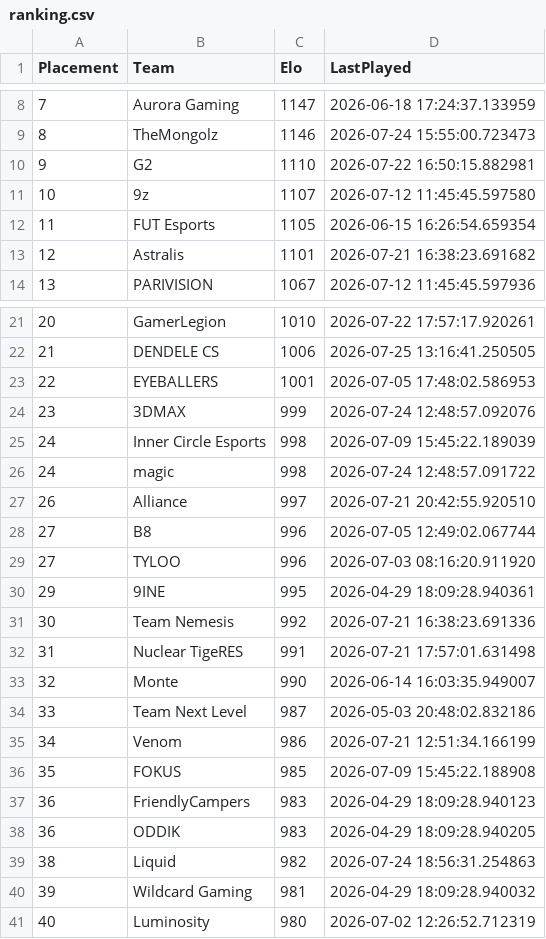
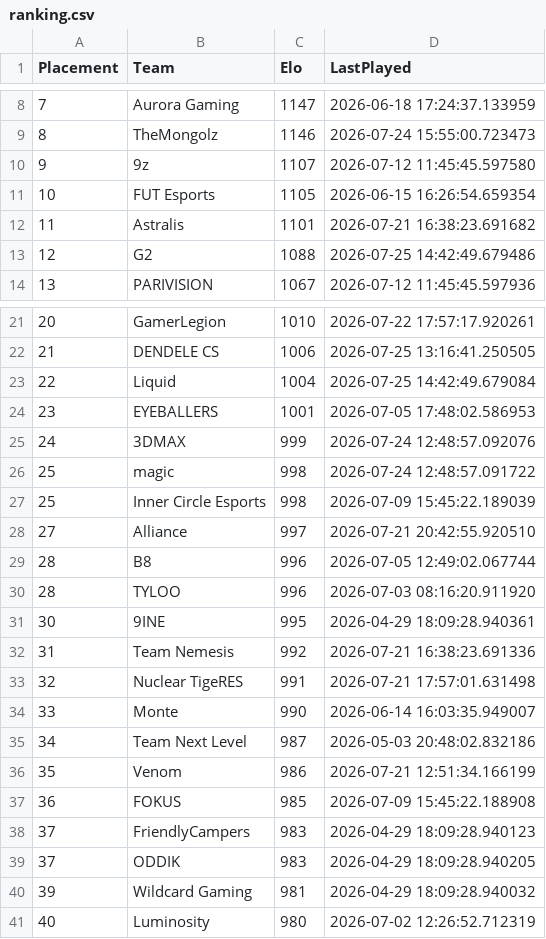
Before and after one commit to OnlinEGD/cs-ranking, a CSV file: ranking.csv, drawn as a sheet; only a part is shown, gaps mark what is left out.

```diff
--- a/ranking.csv
+++ b/ranking.csv
@@ -9,6 +9,6 @@ Placement,Team,Elo,LastPlayed
 8,TheMongolz,1146,2026-07-24 15:55:00.723473
-9,G2,1110,2026-07-22 16:50:15.882981
-10,9z,1107,2026-07-12 11:45:45.597580
-11,FUT Esports,1105,2026-06-15 16:26:54.659354
-12,Astralis,1101,2026-07-21 16:38:23.691682
+9,9z,1107,2026-07-12 11:45:45.597580
+10,FUT Esports,1105,2026-06-15 16:26:54.659354
+11,Astralis,1101,2026-07-21 16:38:23.691682
+12,G2,1088,2026-07-25 14:42:49.679486
 13,PARIVISION,1067,2026-07-12 11:45:45.597936
@@ -22,19 +22,19 @@ Placement,Team,Elo,LastPlayed
 21,DENDELE CS,1006,2026-07-25 13:16:41.250505
-22,EYEBALLERS,1001,2026-07-05 17:48:02.586953
-23,3DMAX,999,2026-07-24 12:48:57.092076
-24,Inner Circle Esports,998,2026-07-09 15:45:22.189039
-24,magic,998,2026-07-24 12:48:57.091722
-26,Alliance,997,2026-07-21 20:42:55.920510
-27,B8,996,2026-07-05 12:49:02.067744
-27,TYLOO,996,2026-07-03 08:16:20.911920
-29,9INE,995,2026-04-29 18:09:28.940361
-30,Team Nemesis,992,2026-07-21 16:38:23.691336
-31,Nuclear TigeRES,991,2026-07-21 17:57:01.631498
-32,Monte,990,2026-06-14 16:03:35.949007
-33,Team Next Level,987,2026-05-03 20:48:02.832186
-34,Venom,986,2026-07-21 12:51:34.166199
-35,FOKUS,985,2026-07-09 15:45:22.188908
-36,FriendlyCampers,983,2026-04-29 18:09:28.940123
-36,ODDIK,983,2026-04-29 18:09:28.940205
-38,Liquid,982,2026-07-24 18:56:31.254863
+22,Liquid,1004,2026-07-25 14:42:49.679084
+23,EYEBALLERS,1001,2026-07-05 17:48:02.586953
+24,3DMAX,999,2026-07-24 12:48:57.092076
+25,magic,998,2026-07-24 12:48:57.091722
+25,Inner Circle Esports,998,2026-07-09 15:45:22.189039
+27,Alliance,997,2026-07-21 20:42:55.920510
+28,B8,996,2026-07-05 12:49:02.067744
+28,TYLOO,996,2026-07-03 08:16:20.911920
+30,9INE,995,2026-04-29 18:09:28.940361
+31,Team Nemesis,992,2026-07-21 16:38:23.691336
+32,Nuclear TigeRES,991,2026-07-21 17:57:01.631498
+33,Monte,990,2026-06-14 16:03:35.949007
+34,Team Next Level,987,2026-05-03 20:48:02.832186
+35,Venom,986,2026-07-21 12:51:34.166199
+36,FOKUS,985,2026-07-09 15:45:22.188908
+37,FriendlyCampers,983,2026-04-29 18:09:28.940123
+37,ODDIK,983,2026-04-29 18:09:28.940205
 39,Wildcard Gaming,981,2026-04-29 18:09:28.940032
```
Also changed, not shown: processed_matches.csv.
